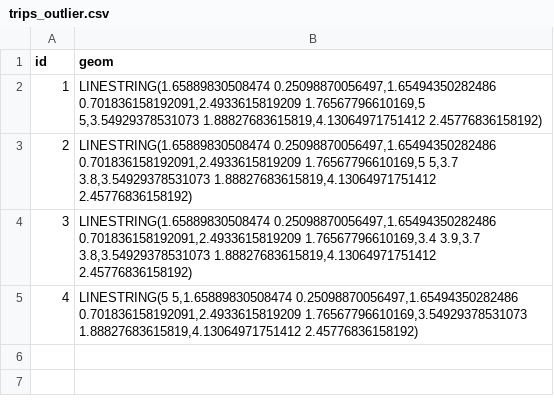
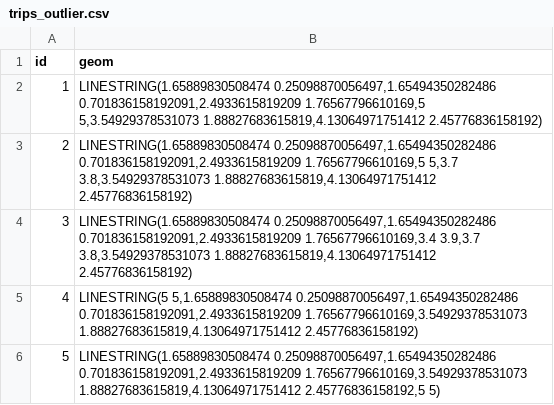
Before and after one commit to cyang-kth/fmm, a CSV file: example/segment/trips_outlier.csv, drawn as a sheet; the diff names each change by its address in the sheet, - before the commit and + after, or states it on an @@ line.

Commit message:
Add example and README for segmentation

```diff
--- a/example/segment/trips_outlier.csv
+++ b/example/segment/trips_outlier.csv
+row 6: 5 | LINESTRING(1.65889830508474 0.25098870056497,1.65494350282486 0.701836158192091,2.4933615819209 1.76567796610169,3.54929378531073 1.88827683615819,4.13064971751412 2.45776836158192,5 5)
```
Also changed, not shown: 4 other files.
